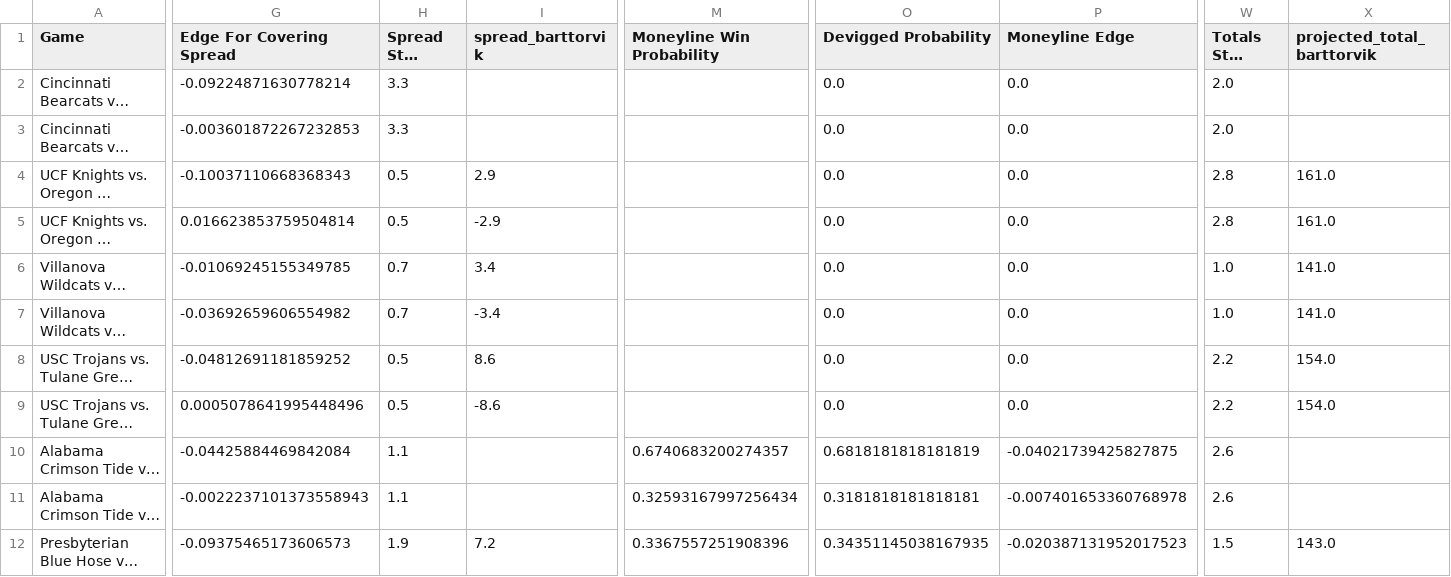
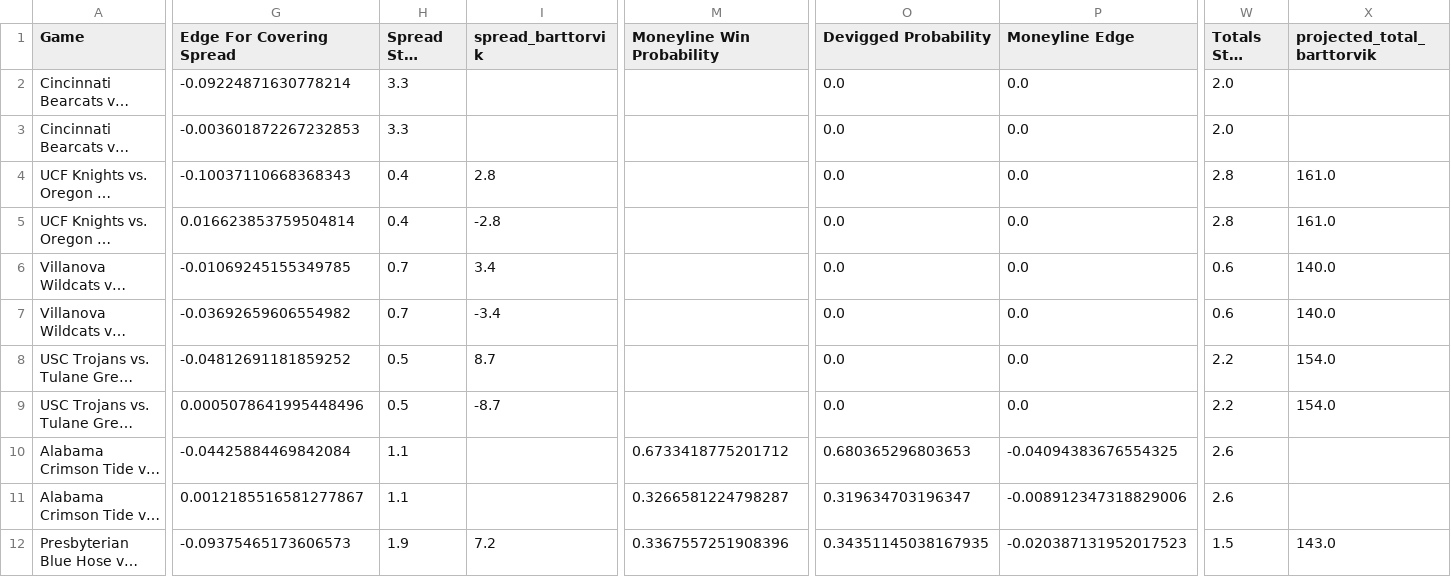
Before and after one commit to shaanchanchani/march_madness, a CSV file: CBB_Output.csv, drawn as a sheet; only a part is shown, gaps mark what is left out; long unchanged cells end in …; the diff covers the shown part only; the diff names each change by its address in the sheet, - before the commit and + after, or states it on an @@ line.

```diff
--- a/CBB_Output.csv
+++ b/CBB_Output.csv
-H4:H5 (Spread Std. Dev.): 0.5
+H4:H5 (Spread Std. Dev.): 0.4
-I4 (spread_barttorvik): 2.9
+I4 (spread_barttorvik): 2.8
-I5 (spread_barttorvik): -2.9
+I5 (spread_barttorvik): -2.8
-W6:W7 (Totals Std. Dev.): 1.0
+W6:W7 (Totals Std. Dev.): 0.6
-X6:X7 (projected_total_barttorvik): 141.0
+X6:X7 (projected_total_barttorvik): 140.0
-I8 (spread_barttorvik): 8.6
+I8 (spread_barttorvik): 8.7
-I9 (spread_barttorvik): -8.6
+I9 (spread_barttorvik): -8.7
-M10 (Moneyline Win Probability): 0.6740683200274357
+M10 (Moneyline Win Probability): 0.6733418775201712
-O10 (Devigged Probability): 0.6818181818181819
+O10 (Devigged Probability): 0.680365296803653
-P10 (Moneyline Edge): -0.04021739425827875
+P10 (Moneyline Edge): -0.04094383676554325
-G11 (Edge For Covering Spread): -0.0022237101373558943
+G11 (Edge For Covering Spread): 0.0012185516581277867
-M11 (Moneyline Win Probability): 0.32593167997256434
+M11 (Moneyline Win Probability): 0.3266581224798287
-O11 (Devigged Probability): 0.3181818181818181
+O11 (Devigged Probability): 0.319634703196347
-P11 (Moneyline Edge): -0.007401653360768978
+P11 (Moneyline Edge): -0.008912347318829006
```
Also changed, not shown: 38 edited cells elsewhere in this file.
